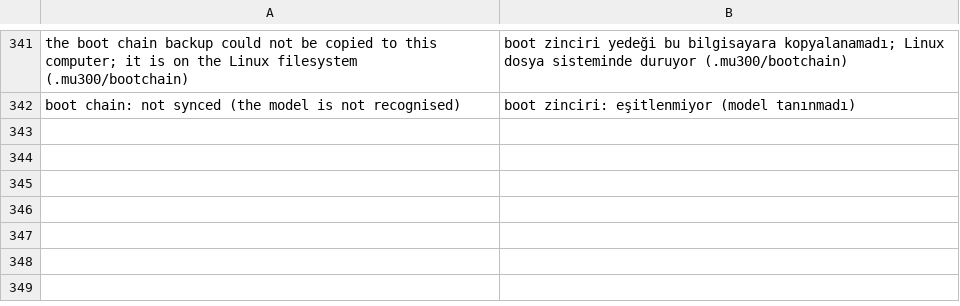
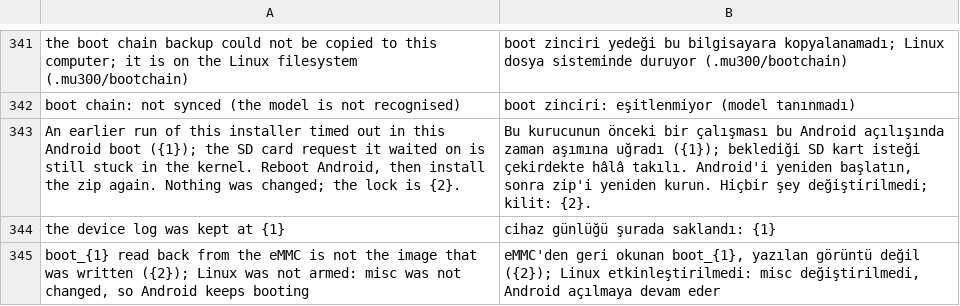
Before and after one commit to liuwang97/mu300-wrt, a TSV file: i18n/tr.tsv, drawn as a sheet; only a part is shown, gaps mark what is left out; the diff names each change by its address in the sheet, - before the commit and + after, or states it on an @@ line.

```diff
--- a/i18n/tr.tsv
+++ b/i18n/tr.tsv
+row 343: An earlier run of this installer timed out in this Android boot ({1}); the SD card request it waited on is still stuck in the kernel. Reboot Android, then install the zip again. Nothing was changed; the lock is {2}. | Bu kurucunun önceki bir çalışması bu Android açılışında zaman aşımına uğradı ({1}); beklediği SD kart isteği çekirdekte hâlâ takılı. Android'i yeniden başlatın, sonra zip'i yeniden kurun. Hiçbir şey değiştirilmedi; kilit: {2}.
+row 344: the device log was kept at {1} | cihaz günlüğü şurada saklandı: {1}
+row 345: boot_{1} read back from the eMMC is not the image that was written ({2}); Linux was not armed: misc was not changed, so Android keeps booting | eMMC'den geri okunan boot_{1}, yazılan görüntü değil ({2}); Linux etkinleştirilmedi: misc değiştirilmedi, Android açılmaya devam eder
```
Also changed, not shown: i18n/zh.tsv, 2 other files.
